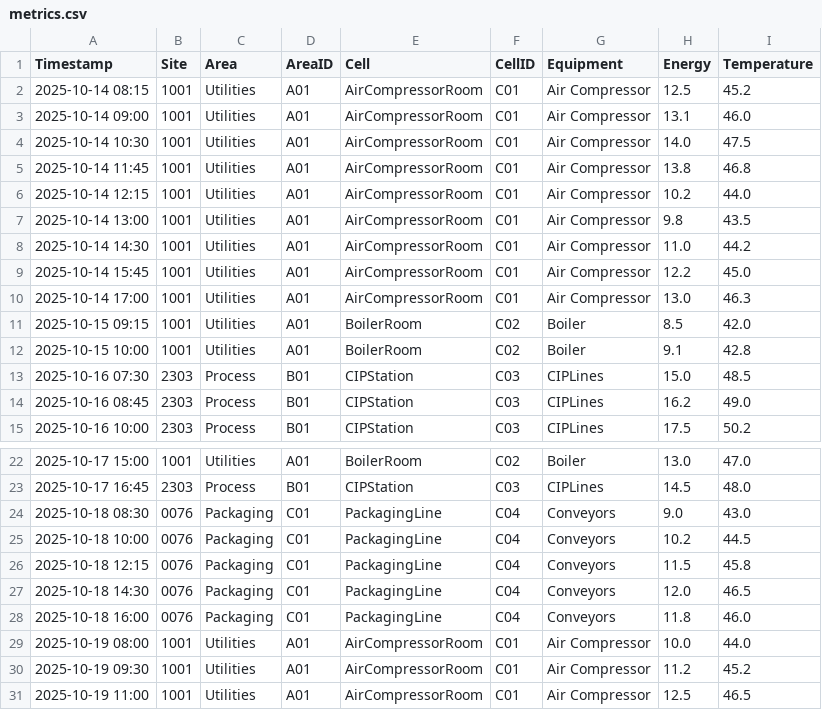
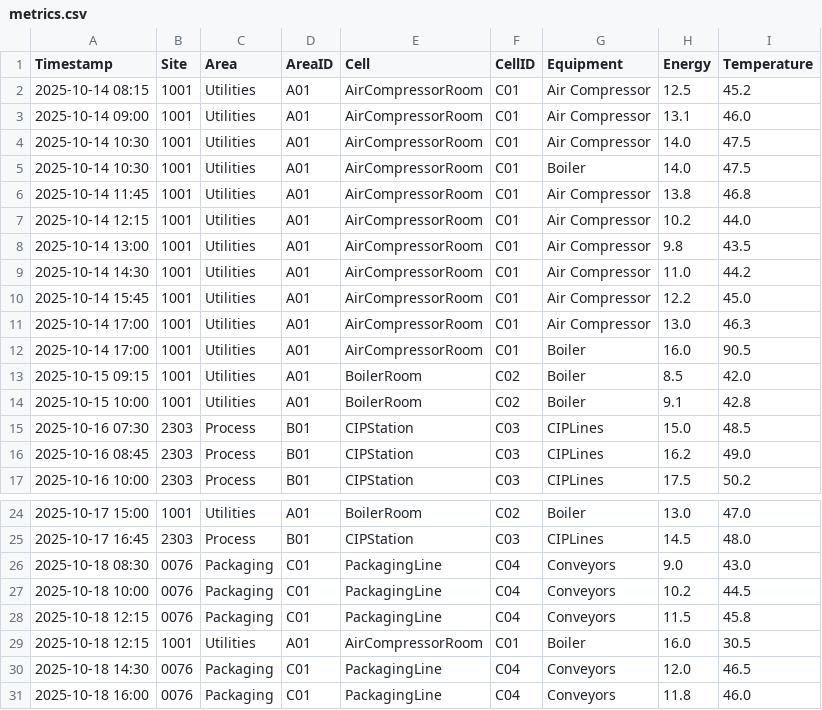
Before and after one commit to syrinebaraket/streamlit, a CSV file: RX/files/metrics.csv, drawn as a sheet; only a part is shown, gaps mark what is left out; the shorter side is filled out with more unchanged rows.

Commit message:
Update metrics.csv

```diff
--- a/RX/files/metrics.csv
+++ b/RX/files/metrics.csv
@@ -4,2 +4,3 @@ Timestamp,Site,Area,AreaID,Cell,CellID,Equipment,Energy,Temperature
 2025-10-14 10:30,1001,Utilities,A01,AirCompressorRoom,C01,Air Compressor,14.0,47.5
+2025-10-14 10:30,1001,Utilities,A01,AirCompressorRoom,C01,Boiler,14.0,47.5
 2025-10-14 11:45,1001,Utilities,A01,AirCompressorRoom,C01,Air Compressor,13.8,46.8
@@ -10,2 +11,3 @@ Timestamp,Site,Area,AreaID,Cell,CellID,Equipment,Energy,Temperature
 2025-10-14 17:00,1001,Utilities,A01,AirCompressorRoom,C01,Air Compressor,13.0,46.3
+2025-10-14 17:00,1001,Utilities,A01,AirCompressorRoom,C01,Boiler,16.0,90.5
 2025-10-15 09:15,1001,Utilities,A01,BoilerRoom,C02,Boiler,8.5,42.0
@@ -26,2 +28,3 @@ Timestamp,Site,Area,AreaID,Cell,CellID,Equipment,Energy,Temperature
 2025-10-18 12:15,0076,Packaging,C01,PackagingLine,C04,Conveyors,11.5,45.8
+2025-10-18 12:15,1001,Utilities,A01,AirCompressorRoom,C01,Boiler,16.0,30.5
 2025-10-18 14:30,0076,Packaging,C01,PackagingLine,C04,Conveyors,12.0,46.5
```
